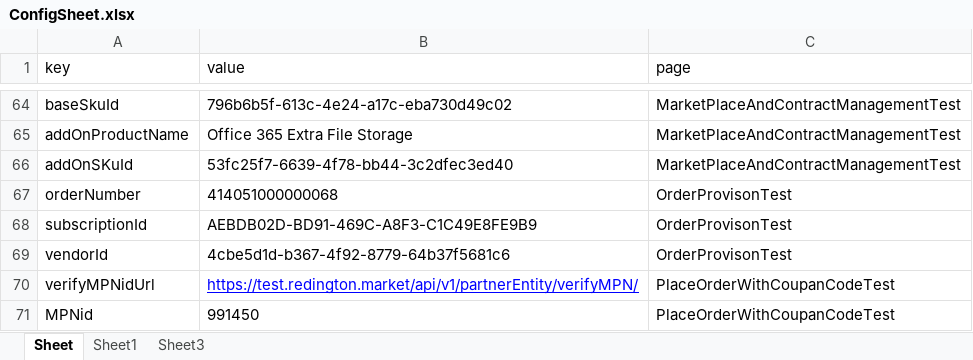
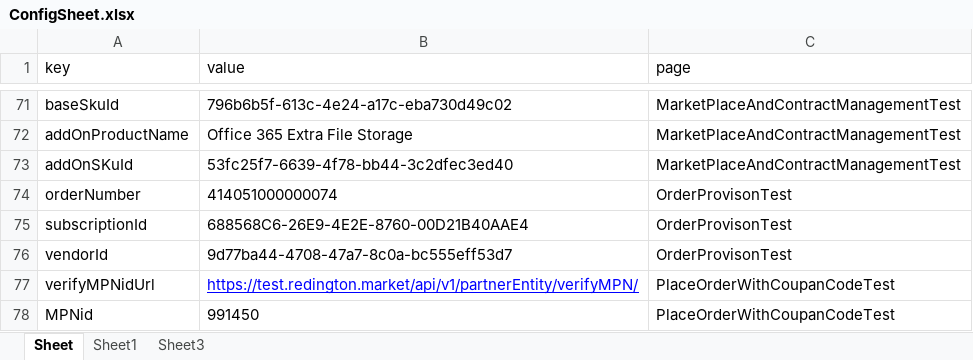
Before and after one commit to jagadeesh12/GenesisUIAutomation, an Excel workbook: target/test-classes/files/ConfigSheet.xlsx, sheet Sheet, drawn as a sheet; only a part is shown, gaps mark what is left out; values as stored, in another font and other column widths than the file's, no borders; addresses are those after the commit; the diff covers the shown part only; the diff names each change by its address in the sheet, - before the commit and + after, or states it on an @@ line.

```diff
--- a/target/test-classes/files/ConfigSheet.xlsx (sheet Sheet)
+++ b/target/test-classes/files/ConfigSheet.xlsx (sheet Sheet)
-B74 (value): 414051000000068
+B74 (value): 414051000000074
-B75 (value): AEBDB02D-BD91-469C-A8F3-C1C49E8FE9B9
+B75 (value): 688568C6-26E9-4E2E-8760-00D21B40AAE4
-B76 (value): 4cbe5d1d-b367-4f92-8779-64b37f5681c6
+B76 (value): 9d77ba44-4708-47a7-8c0a-bc555eff53d7
```
Also changed, not shown: 53 added rows, 1 removed row and 15 edited cells elsewhere in this sheet, 41 other files.
